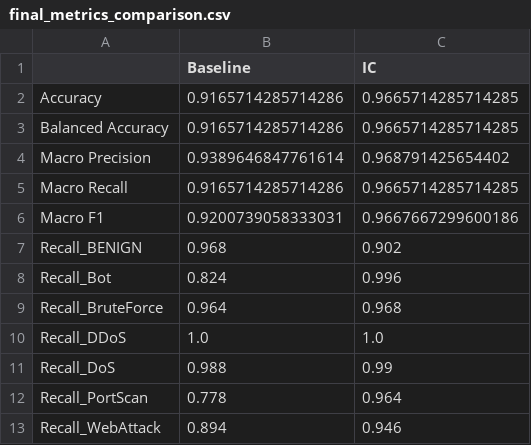
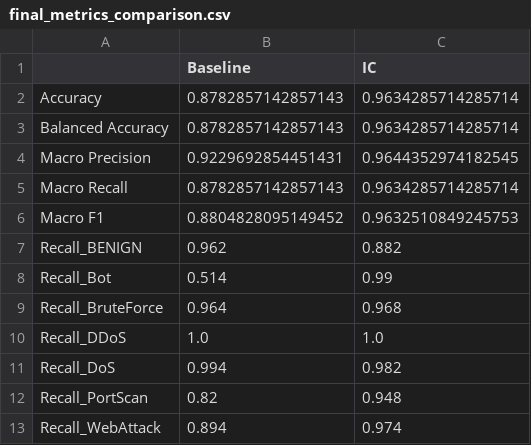
Before and after one commit to Lgm156/CIC-IDS-IC, a CSV file: results/final_metrics_comparison.csv, drawn as a sheet.

```diff
--- a/results/final_metrics_comparison.csv
+++ b/results/final_metrics_comparison.csv
@@ -1,13 +1,13 @@
 ,Baseline,IC
-Accuracy,0.9165714285714286,0.9665714285714285
-Balanced Accuracy,0.9165714285714286,0.9665714285714285
-Macro Precision,0.9389646847761614,0.968791425654402
-Macro Recall,0.9165714285714286,0.9665714285714285
-Macro F1,0.9200739058333031,0.9667667299600186
-Recall_BENIGN,0.968,0.902
-Recall_Bot,0.824,0.996
+Accuracy,0.8782857142857143,0.9634285714285714
+Balanced Accuracy,0.8782857142857143,0.9634285714285714
+Macro Precision,0.9229692854451431,0.9644352974182545
+Macro Recall,0.8782857142857143,0.9634285714285714
+Macro F1,0.8804828095149452,0.9632510849245753
+Recall_BENIGN,0.962,0.882
+Recall_Bot,0.514,0.99
 Recall_BruteForce,0.964,0.968
 Recall_DDoS,1.0,1.0
-Recall_DoS,0.988,0.99
-Recall_PortScan,0.778,0.964
-Recall_WebAttack,0.894,0.946
+Recall_DoS,0.994,0.982
+Recall_PortScan,0.82,0.948
+Recall_WebAttack,0.894,0.974
```
Also changed, not shown: results/training_history.csv, 6 other files.
